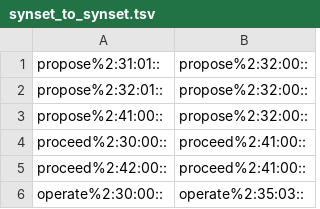
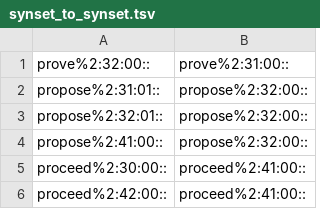
Before and after one commit to aalgirdas/wordnet_onto, a TSV file: synset_to_synset.tsv, drawn as a sheet; only a part is shown; the shorter side is filled out with more unchanged rows; the diff names each change by its address in the sheet, - before the commit and + after, or states it on an @@ line.

Commit message:
Update synset_to_synset.tsv

```diff
--- a/synset_to_synset.tsv
+++ b/synset_to_synset.tsv
+row 1: prove%2:32:00:: | prove%2:31:00::
```
